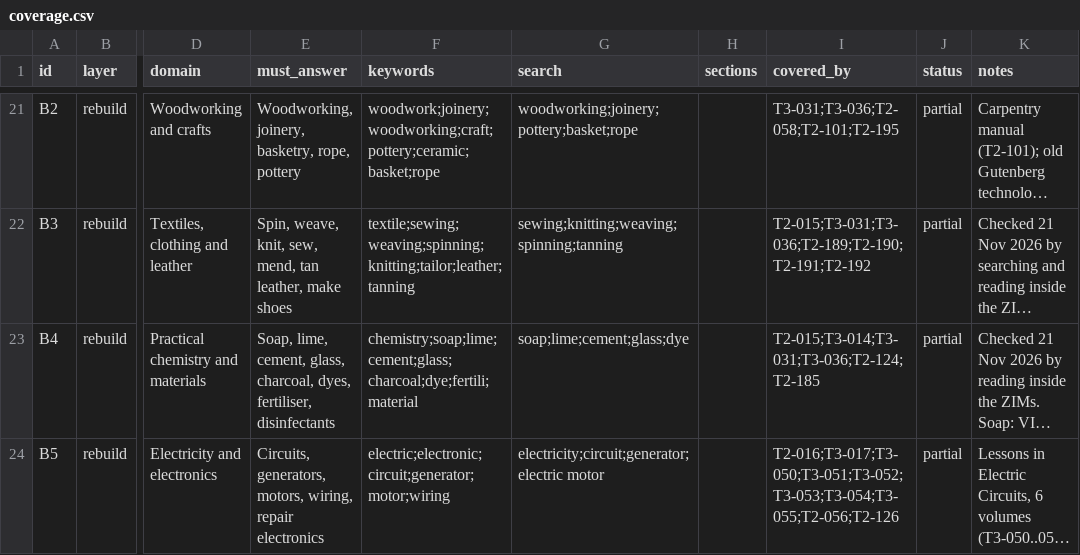
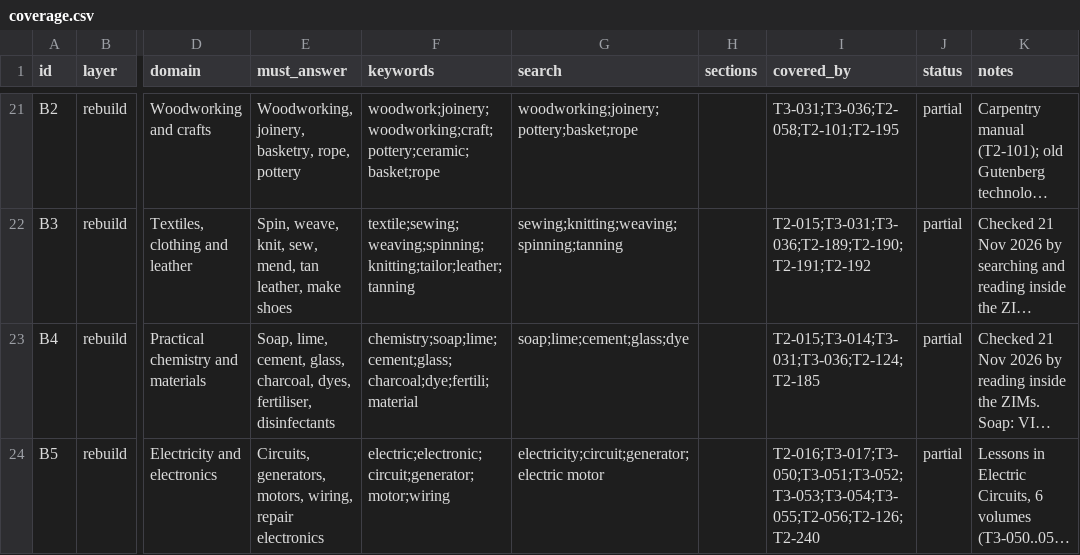
Before and after one commit to hbarakat140/knowledge-arc, a CSV file: catalog/coverage.csv, drawn as a sheet; only a part is shown, gaps mark what is left out; long unchanged cells end in …; the diff covers the shown part only; the diff names each change by its address in the sheet, - before the commit and + after, or states it on an @@ line.

```diff
--- a/catalog/coverage.csv
+++ b/catalog/coverage.csv
-I24 (covered_by): T2-016;T3-017;T3-050;T3-051;T3-052;T3-053;T3-054;T3-055;T2-056;T2-126
+I24 (covered_by): T2-016;T3-017;T3-050;T3-051;T3-052;T3-053;T3-054;T3-055;T2-056;T2-126;T2-240
```
Also changed, not shown: 1 added row and 1 edited cell elsewhere in this file, catalog/publishers.csv, catalog/subjects.csv, 8 other files.
